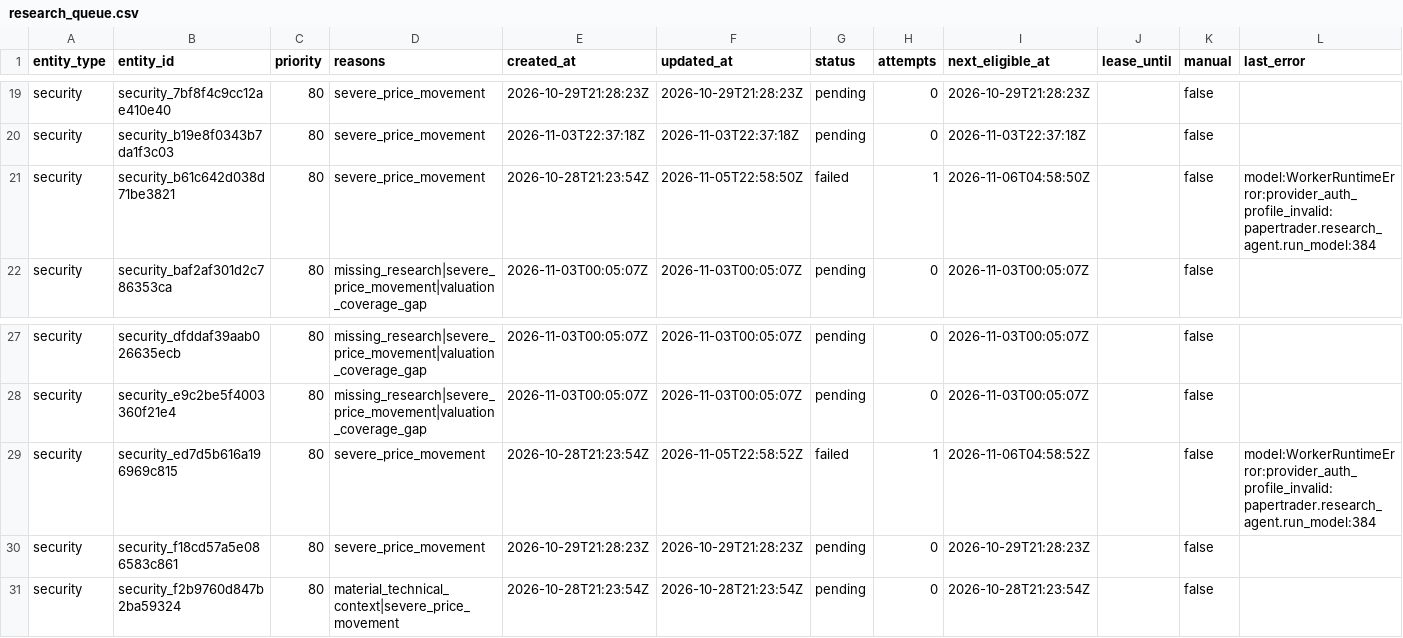
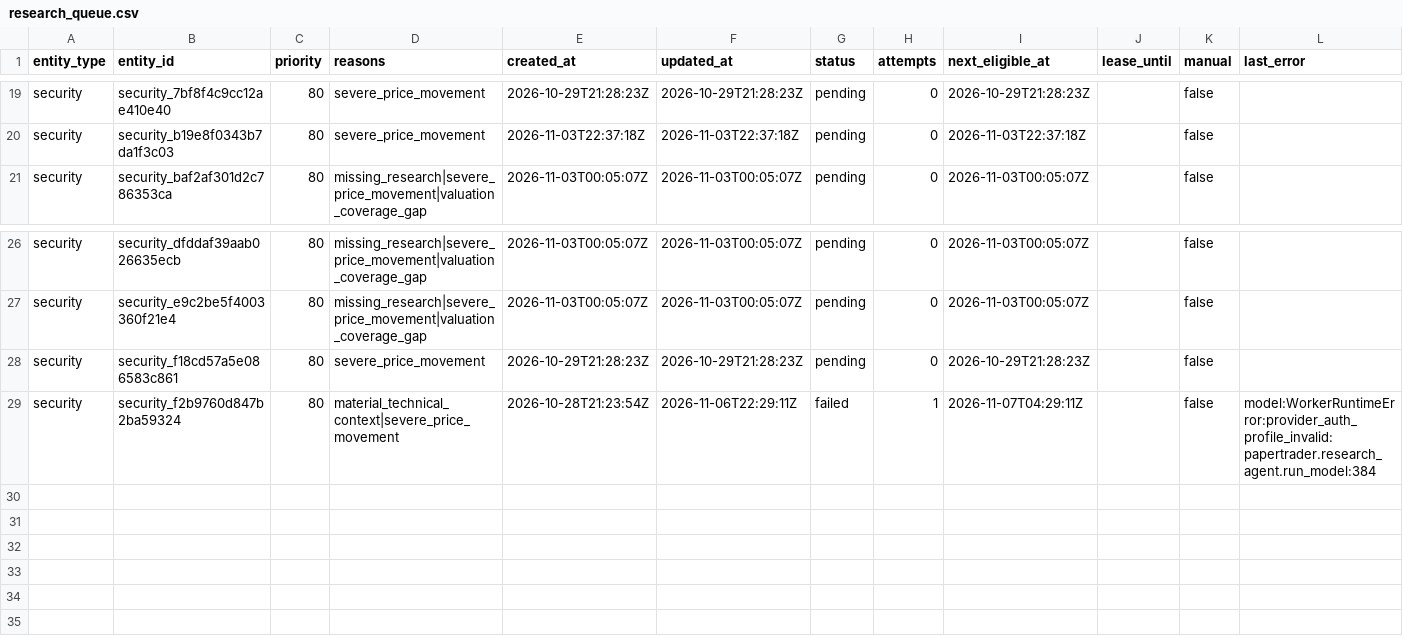
Before and after one commit to Kabutojira/PaperTrader, a CSV file: data/research_queue.csv, drawn as a sheet; only a part is shown, gaps mark what is left out.

```diff
--- a/data/research_queue.csv
+++ b/data/research_queue.csv
@@ -20,3 +20,2 @@ security,security_7bf8f4c9cc12ae410e40,80,severe_price_movement,2026-10-29T21:28
 security,security_b19e8f0343b7da1f3c03,80,severe_price_movement,2026-11-03T22:37:18Z,2026-11-03T22:37:18Z,pending,0,2026-11-03T22:37:18Z,,false,
-security,security_b61c642d038d71be3821,80,severe_price_movement,2026-10-28T21:23:54Z,2026-11-05T22:58:50Z,failed,1,2026-11-06T04:58:50Z,,false,model:WorkerRuntimeError:provider_auth_profile_invalid:papertrader.research_agent.run_model:384
 security,security_baf2af301d2c786353ca,80,missing_research|severe_price_movement|valuation_coverage_gap,2026-11-03T00:05:07Z,2026-11-03T00:05:07Z,pending,0,2026-11-03T00:05:07Z,,false,
@@ -28,4 +27,3 @@ security,security_dfddaf39aab026635ecb,80,missing_research|severe_price_movement
 security,security_e9c2be5f4003360f21e4,80,missing_research|severe_price_movement|valuation_coverage_gap,2026-11-03T00:05:07Z,2026-11-03T00:05:07Z,pending,0,2026-11-03T00:05:07Z,,false,
-security,security_ed7d5b616a196969c815,80,severe_price_movement,2026-10-28T21:23:54Z,2026-11-05T22:58:52Z,failed,1,2026-11-06T04:58:52Z,,false,model:WorkerRuntimeError:provider_auth_profile_invalid:papertrader.research_agent.run_model:384
 security,security_f18cd57a5e086583c861,80,severe_price_movement,2026-10-29T21:28:23Z,2026-10-29T21:28:23Z,pending,0,2026-10-29T21:28:23Z,,false,
-security,security_f2b9760d847b2ba59324,80,material_technical_context|severe_price_movement,2026-10-28T21:23:54Z,2026-10-28T21:23:54Z,pending,0,2026-10-28T21:23:54Z,,false,
+security,security_f2b9760d847b2ba59324,80,material_technical_context|severe_price_movement,2026-10-28T21:23:54Z,2026-11-06T22:29:11Z,failed,1,2026-11-07T04:29:11Z,,false,model:WorkerRuntimeError:provider_auth_profile_invalid:papertrader.research_agent.run_model:384
```
Also changed, not shown: data/tables/securities.csv, 4 other files.
